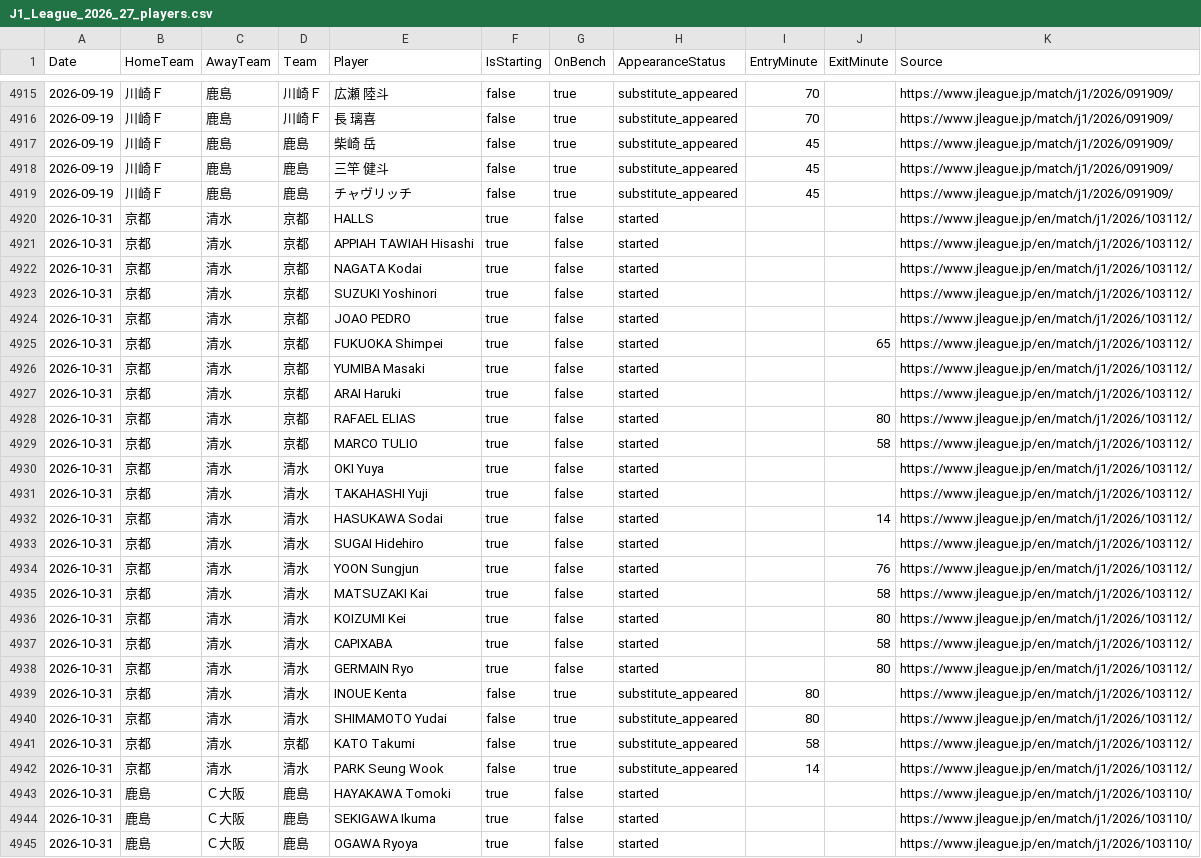
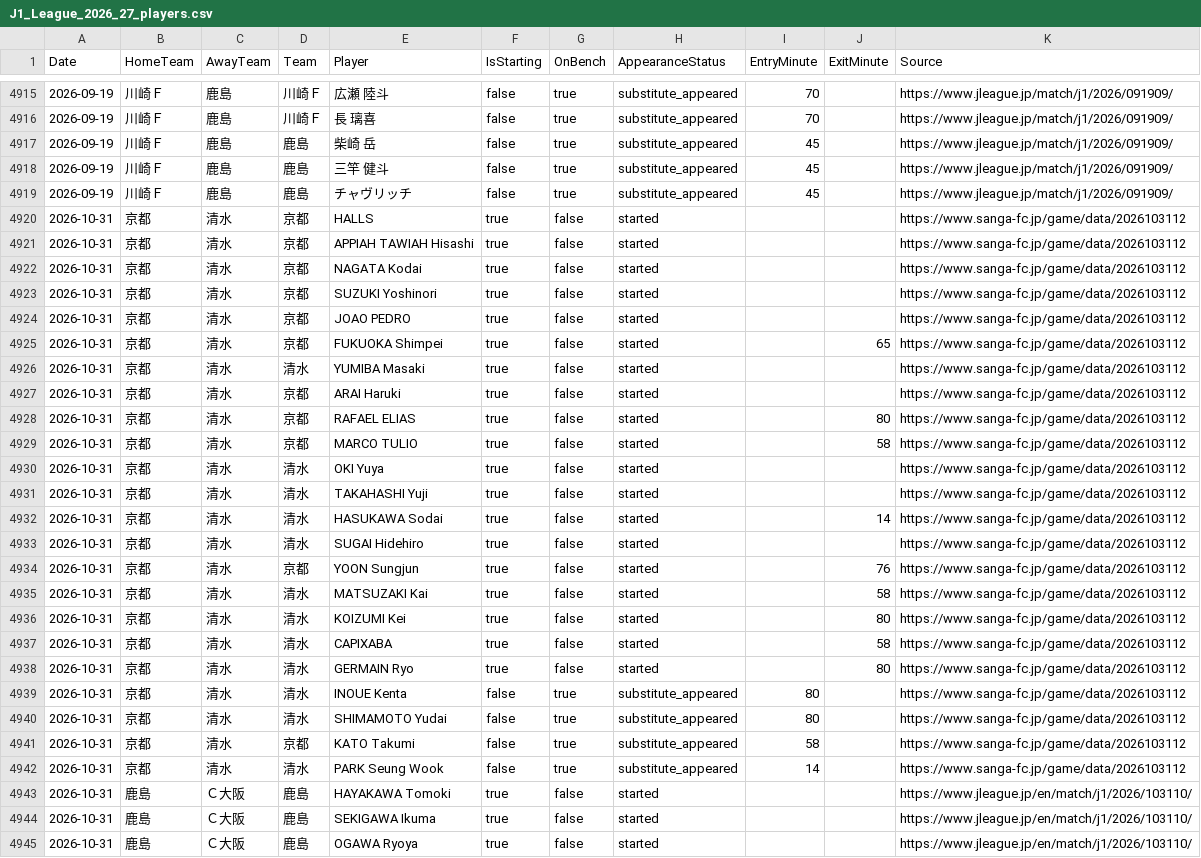
Before and after one commit to zj03204112-hub/-, a CSV file: data/season_match_detail/J1_League_2026_27_players.csv, drawn as a sheet; only a part is shown, gaps mark what is left out; the diff covers the shown part only.

Commit message:
Complete Kyoto-Shimizu unused bench list from official club match data

```diff
--- a/data/season_match_detail/J1_League_2026_27_players.csv
+++ b/data/season_match_detail/J1_League_2026_27_players.csv
@@ -4919,25 +4919,25 @@ Date,HomeTeam,AwayTeam,Team,Player,IsStarting,OnBench,AppearanceStatus,EntryMinu
 2026-09-19,川崎Ｆ,鹿島,鹿島,チャヴリッチ,false,true,substitute_appeared,45,,https://www.jleague.jp/match/j1/2026/091909/
-2026-10-31,京都,清水,京都,HALLS,true,false,started,,,https://www.jleague.jp/en/match/j1/2026/103112/
-2026-10-31,京都,清水,京都,APPIAH TAWIAH Hisashi,true,false,started,,,https://www.jleague.jp/en/match/j1/2026/103112/
-2026-10-31,京都,清水,京都,NAGATA Kodai,true,false,started,,,https://www.jleague.jp/en/match/j1/2026/103112/
-2026-10-31,京都,清水,京都,SUZUKI Yoshinori,true,false,started,,,https://www.jleague.jp/en/match/j1/2026/103112/
-2026-10-31,京都,清水,京都,JOAO PEDRO,true,false,started,,,https://www.jleague.jp/en/match/j1/2026/103112/
-2026-10-31,京都,清水,京都,FUKUOKA Shimpei,true,false,started,,65,https://www.jleague.jp/en/match/j1/2026/103112/
-2026-10-31,京都,清水,京都,YUMIBA Masaki,true,false,started,,,https://www.jleague.jp/en/match/j1/2026/103112/
-2026-10-31,京都,清水,京都,ARAI Haruki,true,false,started,,,https://www.jleague.jp/en/match/j1/2026/103112/
-2026-10-31,京都,清水,京都,RAFAEL ELIAS,true,false,started,,80,https://www.jleague.jp/en/match/j1/2026/103112/
-2026-10-31,京都,清水,京都,MARCO TULIO,true,false,started,,58,https://www.jleague.jp/en/match/j1/2026/103112/
-2026-10-31,京都,清水,清水,OKI Yuya,true,false,started,,,https://www.jleague.jp/en/match/j1/2026/103112/
-2026-10-31,京都,清水,清水,TAKAHASHI Yuji,true,false,started,,,https://www.jleague.jp/en/match/j1/2026/103112/
-2026-10-31,京都,清水,清水,HASUKAWA Sodai,true,false,started,,14,https://www.jleague.jp/en/match/j1/2026/103112/
-2026-10-31,京都,清水,清水,SUGAI Hidehiro,true,false,started,,,https://www.jleague.jp/en/match/j1/2026/103112/
-2026-10-31,京都,清水,清水,YOON Sungjun,true,false,started,,76,https://www.jleague.jp/en/match/j1/2026/103112/
-2026-10-31,京都,清水,清水,MATSUZAKI Kai,true,false,started,,58,https://www.jleague.jp/en/match/j1/2026/103112/
-2026-10-31,京都,清水,清水,KOIZUMI Kei,true,false,started,,80,https://www.jleague.jp/en/match/j1/2026/103112/
-2026-10-31,京都,清水,清水,CAPIXABA,true,false,started,,58,https://www.jleague.jp/en/match/j1/2026/103112/
-2026-10-31,京都,清水,清水,GERMAIN Ryo,true,false,started,,80,https://www.jleague.jp/en/match/j1/2026/103112/
-2026-10-31,京都,清水,清水,INOUE Kenta,false,true,substitute_appeared,80,,https://www.jleague.jp/en/match/j1/2026/103112/
-2026-10-31,京都,清水,清水,SHIMAMOTO Yudai,false,true,substitute_appeared,80,,https://www.jleague.jp/en/match/j1/2026/103112/
-2026-10-31,京都,清水,京都,KATO Takumi,false,true,substitute_appeared,58,,https://www.jleague.jp/en/match/j1/2026/103112/
-2026-10-31,京都,清水,清水,PARK Seung Wook,false,true,substitute_appeared,14,,https://www.jleague.jp/en/match/j1/2026/103112/
+2026-10-31,京都,清水,京都,HALLS,true,false,started,,,https://www.sanga-fc.jp/game/data/2026103112
+2026-10-31,京都,清水,京都,APPIAH TAWIAH Hisashi,true,false,started,,,https://www.sanga-fc.jp/game/data/2026103112
+2026-10-31,京都,清水,京都,NAGATA Kodai,true,false,started,,,https://www.sanga-fc.jp/game/data/2026103112
+2026-10-31,京都,清水,京都,SUZUKI Yoshinori,true,false,started,,,https://www.sanga-fc.jp/game/data/2026103112
+2026-10-31,京都,清水,京都,JOAO PEDRO,true,false,started,,,https://www.sanga-fc.jp/game/data/2026103112
+2026-10-31,京都,清水,京都,FUKUOKA Shimpei,true,false,started,,65,https://www.sanga-fc.jp/game/data/2026103112
+2026-10-31,京都,清水,清水,YUMIBA Masaki,true,false,started,,,https://www.sanga-fc.jp/game/data/2026103112
+2026-10-31,京都,清水,京都,ARAI Haruki,true,false,started,,,https://www.sanga-fc.jp/game/data/2026103112
+2026-10-31,京都,清水,京都,RAFAEL ELIAS,true,false,started,,80,https://www.sanga-fc.jp/game/data/2026103112
+2026-10-31,京都,清水,京都,MARCO TULIO,true,false,started,,58,https://www.sanga-fc.jp/game/data/2026103112
+2026-10-31,京都,清水,清水,OKI Yuya,true,false,started,,,https://www.sanga-fc.jp/game/data/2026103112
+2026-10-31,京都,清水,清水,TAKAHASHI Yuji,true,false,started,,,https://www.sanga-fc.jp/game/data/2026103112
+2026-10-31,京都,清水,清水,HASUKAWA Sodai,true,false,started,,14,https://www.sanga-fc.jp/game/data/2026103112
+2026-10-31,京都,清水,清水,SUGAI Hidehiro,true,false,started,,,https://www.sanga-fc.jp/game/data/2026103112
+2026-10-31,京都,清水,京都,YOON Sungjun,true,false,started,,76,https://www.sanga-fc.jp/game/data/2026103112
+2026-10-31,京都,清水,清水,MATSUZAKI Kai,true,false,started,,58,https://www.sanga-fc.jp/game/data/2026103112
+2026-10-31,京都,清水,清水,KOIZUMI Kei,true,false,started,,80,https://www.sanga-fc.jp/game/data/2026103112
+2026-10-31,京都,清水,清水,CAPIXABA,true,false,started,,58,https://www.sanga-fc.jp/game/data/2026103112
+2026-10-31,京都,清水,清水,GERMAIN Ryo,true,false,started,,80,https://www.sanga-fc.jp/game/data/2026103112
+2026-10-31,京都,清水,清水,INOUE Kenta,false,true,substitute_appeared,80,,https://www.sanga-fc.jp/game/data/2026103112
+2026-10-31,京都,清水,清水,SHIMAMOTO Yudai,false,true,substitute_appeared,80,,https://www.sanga-fc.jp/game/data/2026103112
+2026-10-31,京都,清水,京都,KATO Takumi,false,true,substitute_appeared,58,,https://www.sanga-fc.jp/game/data/2026103112
+2026-10-31,京都,清水,清水,PARK Seung Wook,false,true,substitute_appeared,14,,https://www.sanga-fc.jp/game/data/2026103112
 2026-10-31,鹿島,Ｃ大阪,鹿島,HAYAKAWA Tomoki,true,false,started,,,https://www.jleague.jp/en/match/j1/2026/103110/
```
Also changed, not shown: 8 added rows and 12 edited cells elsewhere in this file.
